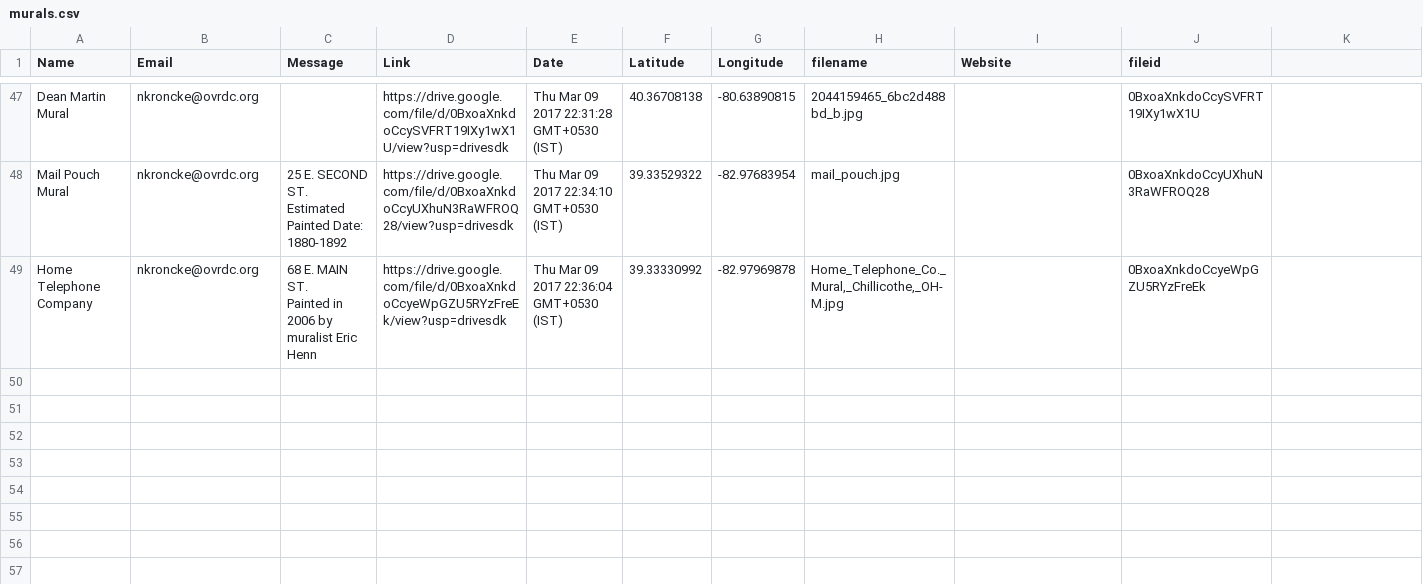
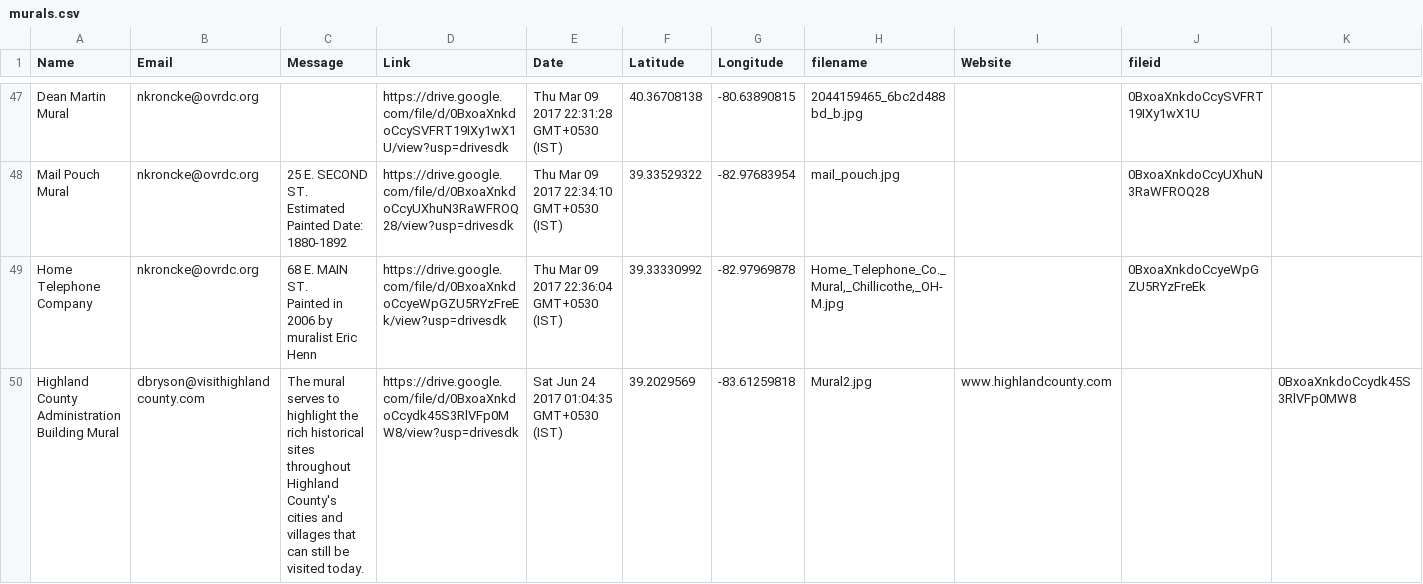
Before and after one commit to aogdp/mural-story-map, a CSV file: murals.csv, drawn as a sheet; only a part is shown, gaps mark what is left out.

Commit message:
Update murals.csv

```diff
--- a/murals.csv
+++ b/murals.csv
@@ -51 +51,2 @@ Home Telephone Company ,nkroncke@ovrdc.org,"68 E. MAIN ST.
 Painted in 2006 by muralist Eric Henn",https://drive.google.com/file/d/0BxoaXnkdoCcyeWpGZU5RYzFreEk/view?usp=drivesdk,Thu Mar 09 2017 22:36:04 GMT+0530 (IST),39.33330992,-82.97969878,"Home_Telephone_Co._Mural,_Chillicothe,_OH-M.jpg",,0BxoaXnkdoCcyeWpGZU5RYzFreEk
+Highland County Administration Building Mural,	dbryson@visithighlandcounty.com,	The mural serves to highlight the rich historical sites throughout Highland County's cities and villages that can still be visited today., 	https://drive.google.com/file/d/0BxoaXnkdoCcydk45S3RlVFp0MW8/view?usp=drivesdk,	Sat Jun 24 2017 01:04:35 GMT+0530 (IST),39.2029569,-83.61259818,Mural2.jpg,	www.highlandcounty.com,,0BxoaXnkdoCcydk45S3RlVFp0MW8
```
